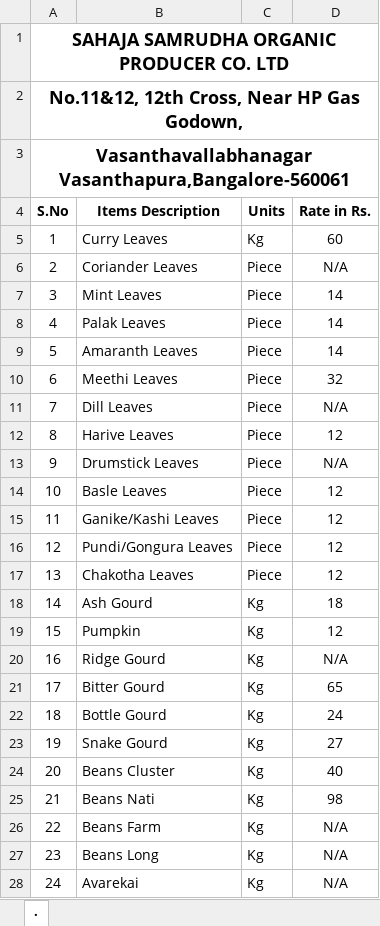
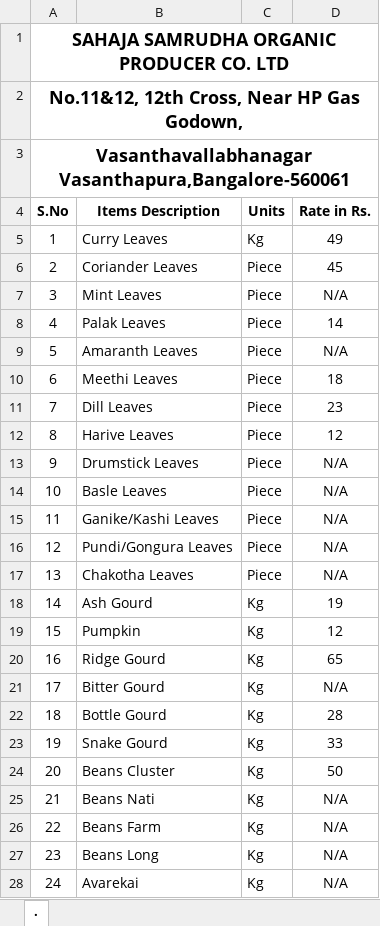
Before and after one commit to Good-Old-Living/webapps, an Excel workbook: ROOT/tmpfiles/Sahajaproduct-list.xlsx, sheet ., drawn as a sheet; only a part is shown; values as stored, in another font and other column widths than the file's, no borders; the diff covers the shown part only; the diff names each change by its address in the sheet, - before the commit and + after, or states it on an @@ line.

```diff
--- a/ROOT/tmpfiles/Sahajaproduct-list.xlsx (sheet .)
+++ b/ROOT/tmpfiles/Sahajaproduct-list.xlsx (sheet .)
-D5 (Rate in Rs.): 60
+D5 (Rate in Rs.): 49
-D6 (Rate in Rs.): N/A
+D6 (Rate in Rs.): 45
-D7 (Rate in Rs.): 14
+D7 (Rate in Rs.): N/A
-D9 (Rate in Rs.): 14
+D9 (Rate in Rs.): N/A
-D10 (Rate in Rs.): 32
+D10 (Rate in Rs.): 18
-D11 (Rate in Rs.): N/A
+D11 (Rate in Rs.): 23
-D14:D17 (Rate in Rs.): 12
+D14:D17 (Rate in Rs.): N/A
-D18 (Rate in Rs.): 18
+D18 (Rate in Rs.): 19
-D20 (Rate in Rs.): N/A
+D20 (Rate in Rs.): 65
-D21 (Rate in Rs.): 65
+D21 (Rate in Rs.): N/A
-D22 (Rate in Rs.): 24
+D22 (Rate in Rs.): 28
-D23 (Rate in Rs.): 27
+D23 (Rate in Rs.): 33
-D24 (Rate in Rs.): 40
+D24 (Rate in Rs.): 50
-D25 (Rate in Rs.): 98
+D25 (Rate in Rs.): N/A
```
Also changed, not shown: 2 added rows and 50 edited cells elsewhere in this sheet, ROOT/tmpfiles/Order_Arivuproduct-list.xlsx, ROOT/tmpfiles/Order_Sahajaproduct-list.xlsx, 12 other files.
